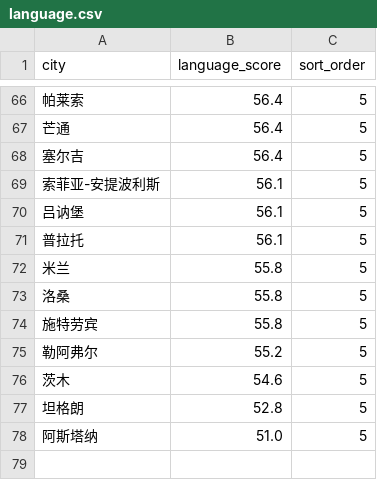
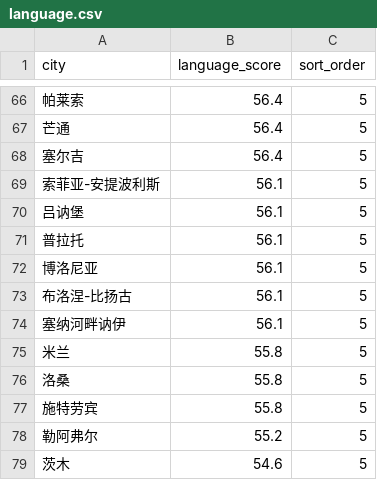
Before and after one commit to XanderTan28/UnivGuide-V2, a CSV file: data/mappings/language.csv, drawn as a sheet; only a part is shown, gaps mark what is left out; the shorter side is filled out with more unchanged rows; the diff names each change by its address in the sheet, - before the commit and + after, or states it on an @@ line.

```diff
--- a/data/mappings/language.csv
+++ b/data/mappings/language.csv
+row 72: 博洛尼亚 | 56.1 | 5
+row 73: 布洛涅-比扬古 | 56.1 | 5
+row 74: 塞纳河畔讷伊 | 56.1 | 5
```
Also changed, not shown: data/mappings/city_scale.csv, data/mappings/climate.csv, 4 other files.
